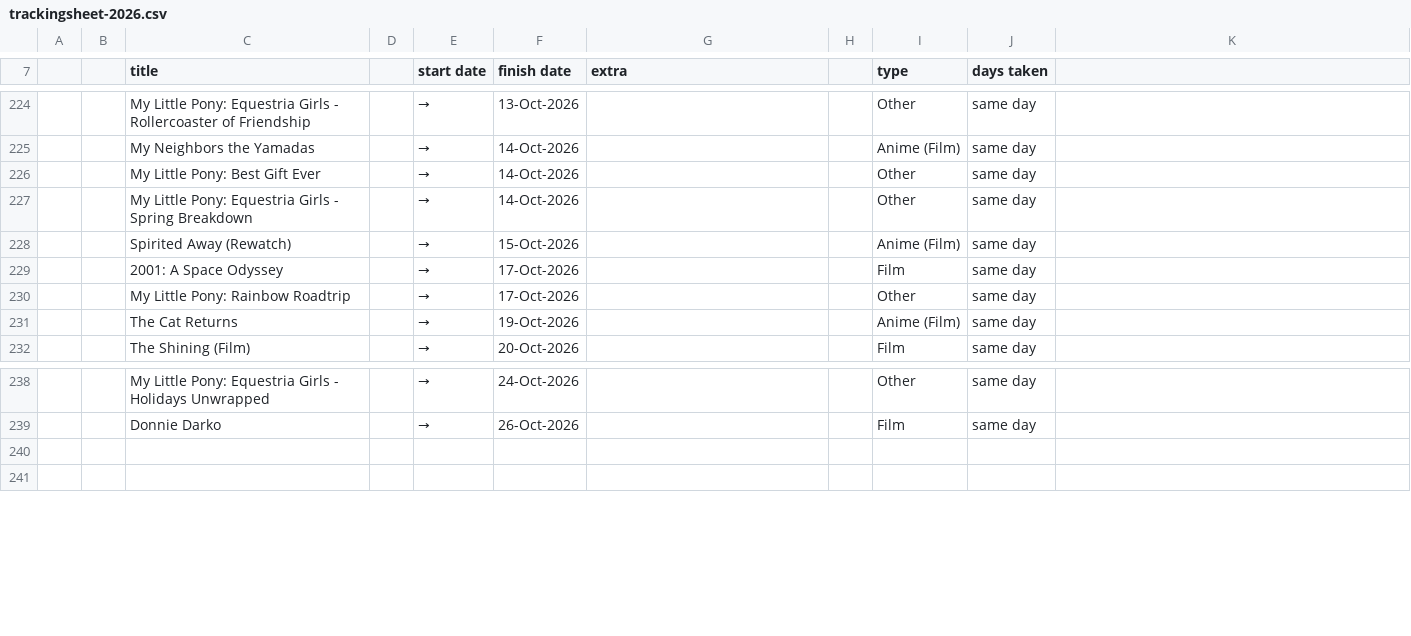
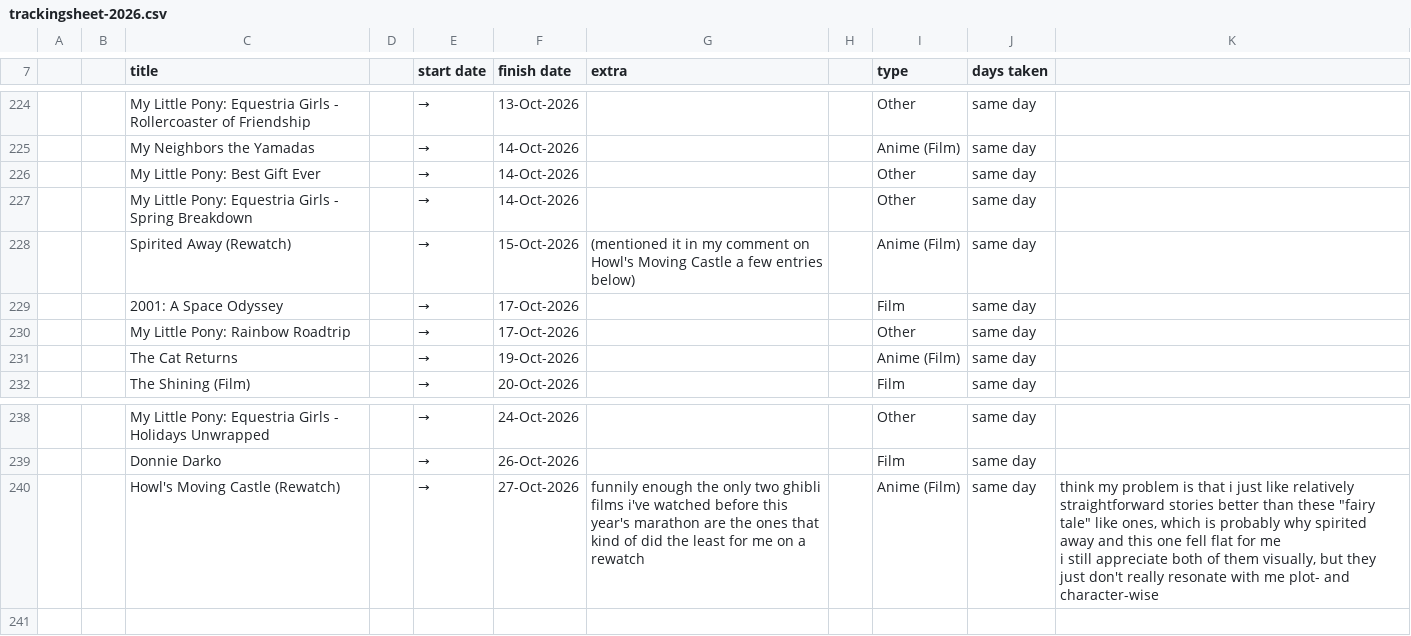
Before and after one commit to tdkumon/google-sheets-mirror, a CSV file: csv/trackingsheet-2026.csv, drawn as a sheet; only a part is shown, gaps mark what is left out; ↵ is a line break in a cell; the diff names each change by its address in the sheet, - before the commit and + after, or states it on an @@ line.

```diff
--- a/csv/trackingsheet-2026.csv
+++ b/csv/trackingsheet-2026.csv
-G228 (extra): (empty)
+G228 (extra): (mentioned it in my comment on Howl's Moving Castle a few entries below)
-row 240: (empty)
+row 240:  |  | Howl's Moving Castle (Rewatch) |  | → | 27-Oct-2026 | funnily enough the only two ghibli films i've watched before this year's marathon are the ones that kind of did the least for me on a rewatch |  | Anime (Film) | same day | think my problem is that i just like relatively straightforward stories better than these "fairy tale" like ones, which is probably why spirited away and this one fell flat for me ↵ i still appreciate both of them visually, but they just don't really resonate with me plot- and character-wise
```
Also changed, not shown: csv/progresslog.csv, csv/trackingsheet-2025.csv, 2 other files.
